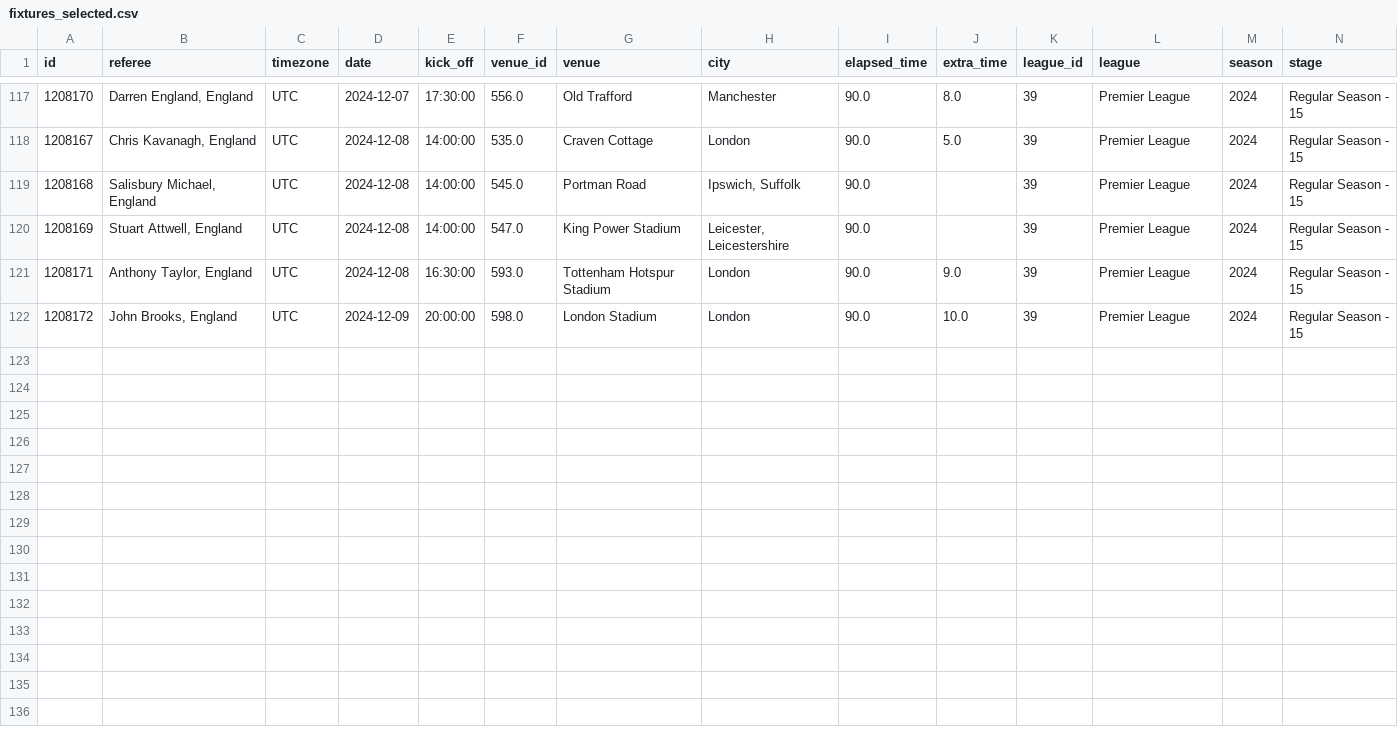
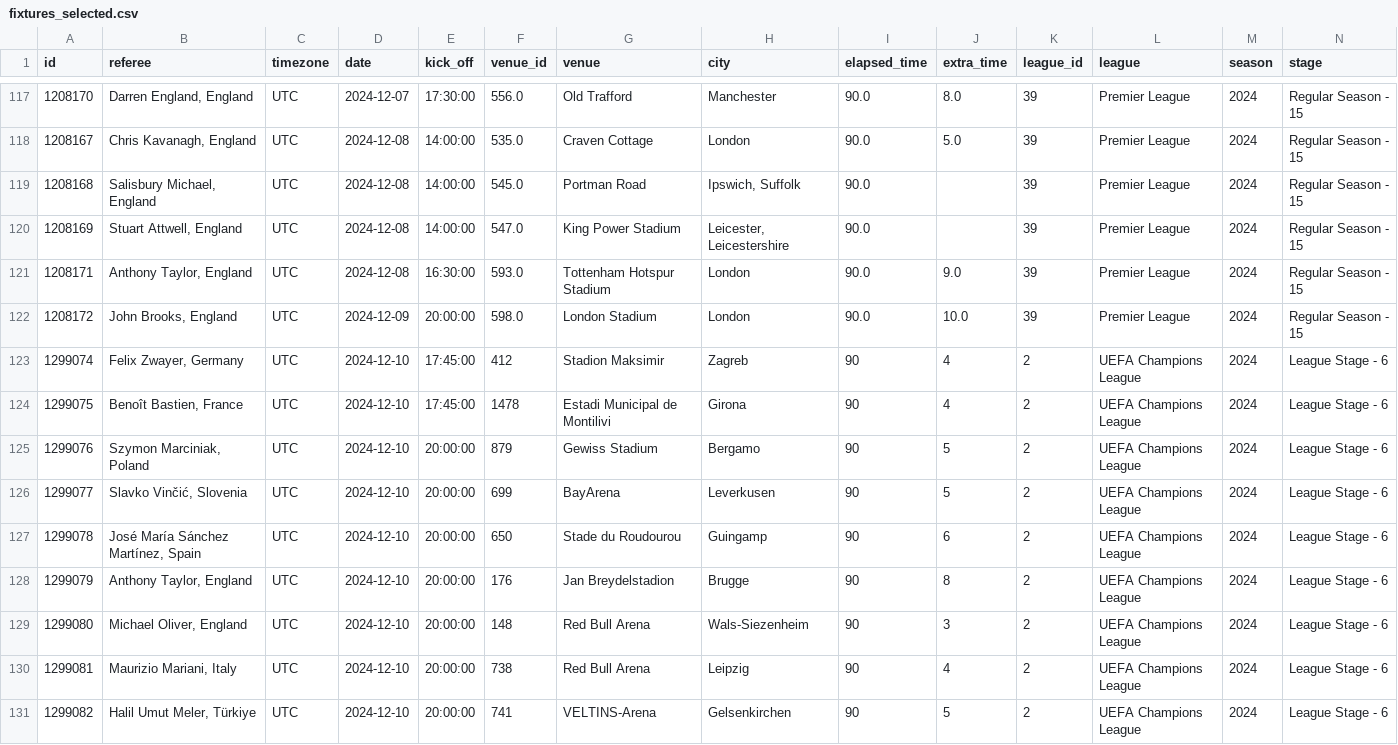
Before and after one commit to SebWae/football-api-data, a CSV file: data/fixtures_selected.csv, drawn as a sheet; only a part is shown, gaps mark what is left out; rows hold the shown columns only; the diff names each change by its address in the sheet, - before the commit and + after, or states it on an @@ line.

Commit message:
registered fixtures 2024-12-10

```diff
--- a/data/fixtures_selected.csv
+++ b/data/fixtures_selected.csv
+row 123: 1299074 | Felix Zwayer, Germany | UTC | 2024-12-10 | 17:45:00 | 412 | Stadion Maksimir | Zagreb | 90 | 4 | 2 | UEFA Champions League | 2024 | League Stage - 6
+row 124: 1299075 | Benoît Bastien, France | UTC | 2024-12-10 | 17:45:00 | 1478 | Estadi Municipal de Montilivi | Girona | 90 | 4 | 2 | UEFA Champions League | 2024 | League Stage - 6
+row 125: 1299076 | Szymon Marciniak, Poland | UTC | 2024-12-10 | 20:00:00 | 879 | Gewiss Stadium | Bergamo | 90 | 5 | 2 | UEFA Champions League | 2024 | League Stage - 6
+row 126: 1299077 | Slavko Vinčić, Slovenia | UTC | 2024-12-10 | 20:00:00 | 699 | BayArena | Leverkusen | 90 | 5 | 2 | UEFA Champions League | 2024 | League Stage - 6
+row 127: 1299078 | José María Sánchez Martínez, Spain | UTC | 2024-12-10 | 20:00:00 | 650 | Stade du Roudourou | Guingamp | 90 | 6 | 2 | UEFA Champions League | 2024 | League Stage - 6
+row 128: 1299079 | Anthony Taylor, England | UTC | 2024-12-10 | 20:00:00 | 176 | Jan Breydelstadion | Brugge | 90 | 8 | 2 | UEFA Champions League | 2024 | League Stage - 6
+row 129: 1299080 | Michael Oliver, England | UTC | 2024-12-10 | 20:00:00 | 148 | Red Bull Arena | Wals-Siezenheim | 90 | 3 | 2 | UEFA Champions League | 2024 | League Stage - 6
+row 130: 1299081 | Maurizio Mariani, Italy | UTC | 2024-12-10 | 20:00:00 | 738 | Red Bull Arena | Leipzig | 90 | 4 | 2 | UEFA Champions League | 2024 | League Stage - 6
+row 131: 1299082 | Halil Umut Meler, Türkiye | UTC | 2024-12-10 | 20:00:00 | 741 | VELTINS-Arena | Gelsenkirchen | 90 | 5 | 2 | UEFA Champions League | 2024 | League Stage - 6
```
Also changed, not shown: data/teams.csv, 1 other file.
